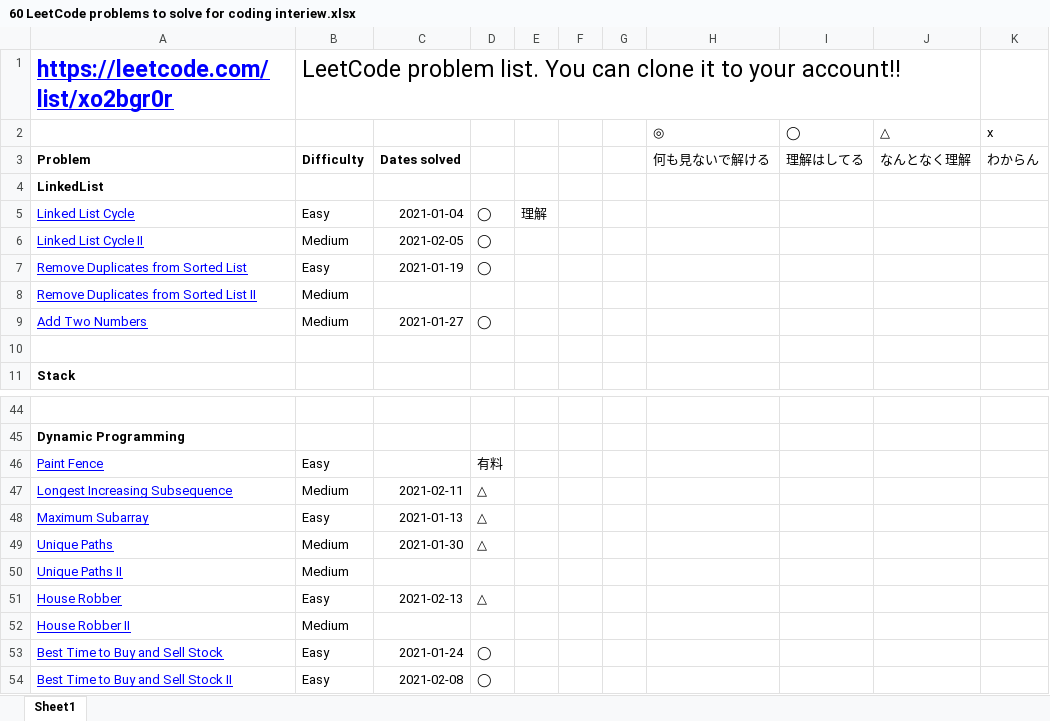
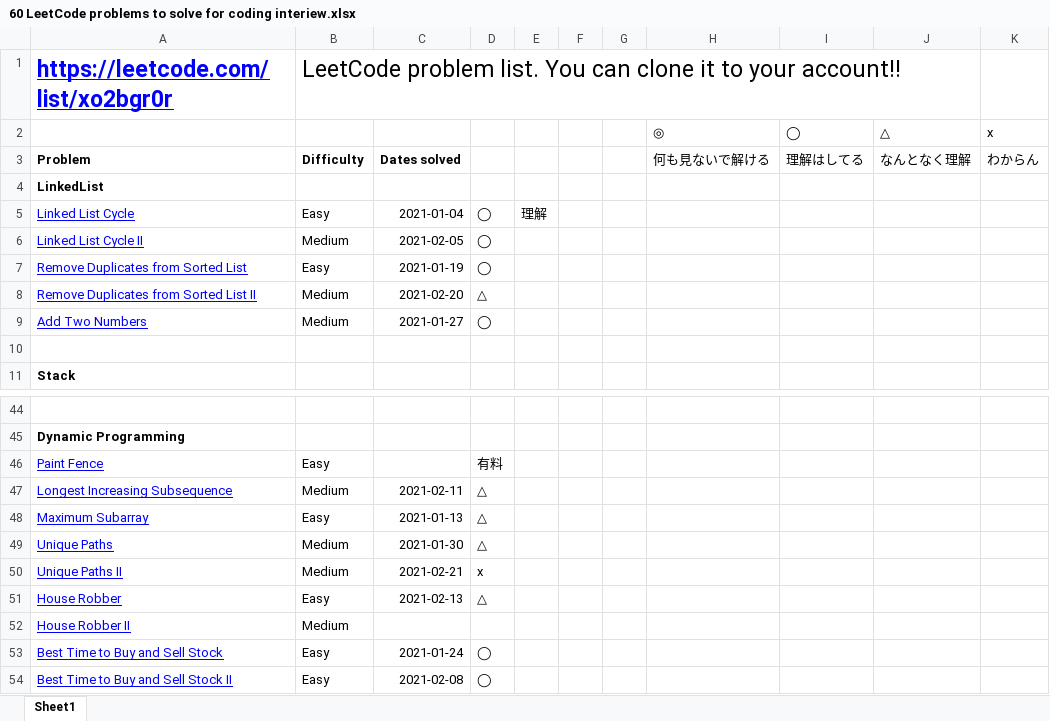
Before and after one commit to Toshiyana/leetcode_study, an Excel workbook: 60probrems/60 LeetCode problems to solve for coding interiew.xlsx, sheet Sheet1, drawn as a sheet; only a part is shown, gaps mark what is left out; values as stored, in another font and other column widths than the file's, no borders; conditional formats not drawn; the diff names each change by its address in the sheet, - before the commit and + after, or states it on an @@ line.

```diff
--- a/60probrems/60 LeetCode problems to solve for coding interiew.xlsx (sheet Sheet1)
+++ b/60probrems/60 LeetCode problems to solve for coding interiew.xlsx (sheet Sheet1)
-C8: (empty)
+C8: 2021-02-20
-D8: (empty)
+D8: △
-C50: (empty)
+C50: 2021-02-21
-D50: (empty)
+D50: x
```
Also changed, not shown: 6 other files.
